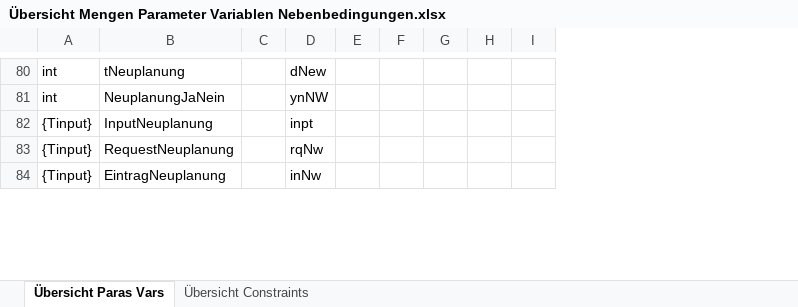
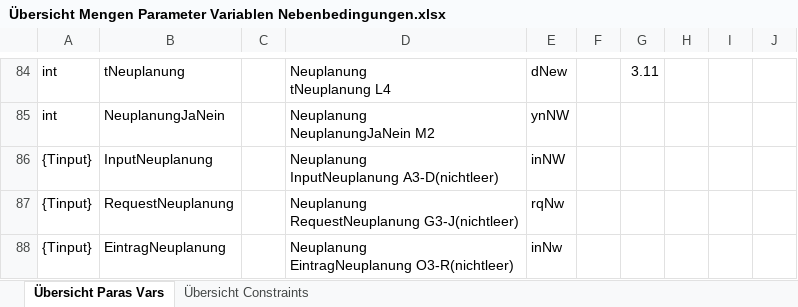
Before and after one commit to ThomThom2007/MA2017, an Excel workbook: Übersicht Mengen Parameter Variablen Nebenbedingungen.xlsx, sheet Übersicht Paras Vars, drawn as a sheet; only a part is shown, gaps mark what is left out; values as stored, in another font and other column widths than the file's, no borders; removed rows and columns are numbered as before the commit, all else as after; ↵ is a line break in a cell; the diff covers the shown part only; the diff names each change by its address in the sheet, - before the commit and + after, or states it on an @@ line.

Commit message:
Übersicht aktualisiert

```diff
--- a/Übersicht Mengen Parameter Variablen Nebenbedingungen.xlsx (sheet Übersicht Paras Vars)
+++ b/Übersicht Mengen Parameter Variablen Nebenbedingungen.xlsx (sheet Übersicht Paras Vars)
+column D, rows 84-88: Neuplanung ↵ tNeuplanung L4 | Neuplanung ↵ NeuplanungJaNein M2 | Neuplanung ↵ InputNeuplanung A3-D(nichtleer) | Neuplanung ↵ RequestNeuplanung G3-J(nichtleer) | Neuplanung ↵ EintragNeuplanung O3-R(nichtleer)
-column F, empty
-column G, empty
+column G, row 84: 3.11
+column H, empty
-E86: inpt
+E86: inNW
```
Also changed, not shown: 4 added rows and 7 edited cells elsewhere in this sheet, 1 other file.
